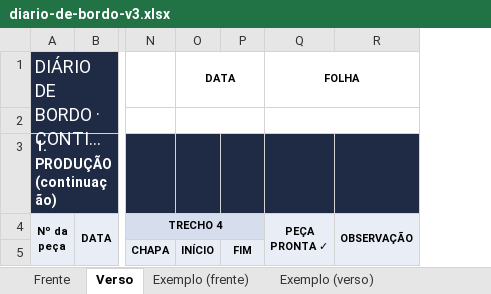
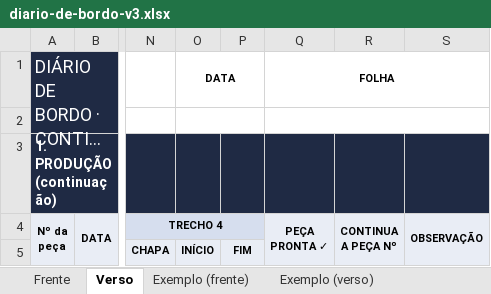
Before and after one commit to wevertonjesusalvesdasilva1-hash/Diario-de-Bordo, an Excel workbook: docs/folha-modelo/diario-de-bordo-v3.xlsx, sheet Verso, drawn as a sheet; only a part is shown, gaps mark what is left out; long unchanged cells end in …; values as stored, in another font and other column widths than the file's, no borders; ↵ is a line break in a cell; the diff covers the shown part only; the diff names each change by its address in the sheet, - before the commit and + after, or states it on an @@ line.

```diff
--- a/docs/folha-modelo/diario-de-bordo-v3.xlsx (sheet Verso)
+++ b/docs/folha-modelo/diario-de-bordo-v3.xlsx (sheet Verso)
+column R, row 4: CONTINUA ↵ A PEÇA Nº
```
Also changed, not shown: 2 added rows, 5 edited cells, cell formats, merged cells and row numbers in column A elsewhere in this sheet, sheet Exemplo (frente), sheet Exemplo (verso), sheet Frente, 4 other files.
